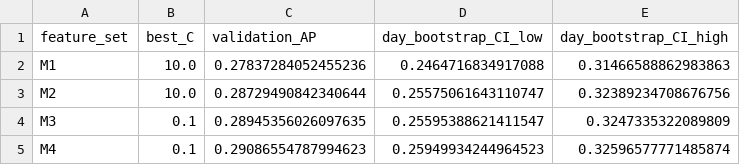
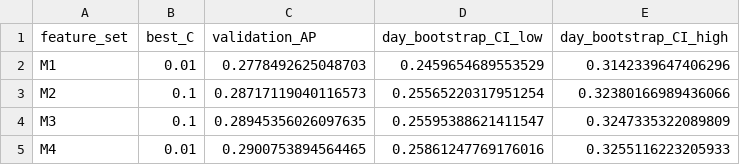
Before and after one commit to yuxiqiao-bridge/ESE5420-PHL-Departure-Delay, a CSV file: validation_results.csv, drawn as a sheet.

Commit message:
Align validation_results.csv with 5-fold chronological CV

```diff
--- a/validation_results.csv
+++ b/validation_results.csv
@@ -1,5 +1,5 @@
 feature_set,best_C,validation_AP,day_bootstrap_CI_low,day_bootstrap_CI_high
-M1,10.0,0.27837284052455236,0.2464716834917088,0.31466588862983863
-M2,10.0,0.28729490842340644,0.25575061643110747,0.32389234708676756
+M1,0.01,0.2778492625048703,0.2459654689553529,0.3142339647406296
+M2,0.1,0.28717119040116573,0.25565220317951254,0.32380166989436066
 M3,0.1,0.28945356026097635,0.25595388621411547,0.3247335322089809
-M4,0.1,0.29086554787994623,0.25949934244964523,0.32596577771485874
+M4,0.01,0.2900753894564465,0.25861247769176016,0.3255116223205933
```
